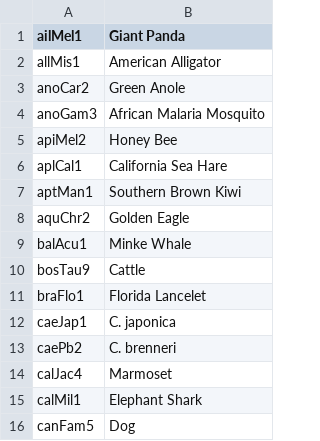
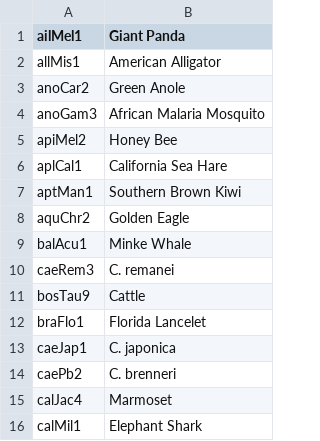
Before and after one commit to rosaliejin/STREvolution, a CSV file: trf/fullname.csv, drawn as a sheet; only a part is shown; the shorter side is filled out with more unchanged rows; the diff names each change by its address in the sheet, - before the commit and + after, or states it on an @@ line.

Commit message:
Update fullname.csv

```diff
--- a/trf/fullname.csv
+++ b/trf/fullname.csv
+row 10: caeRem3 | C. remanei
```
